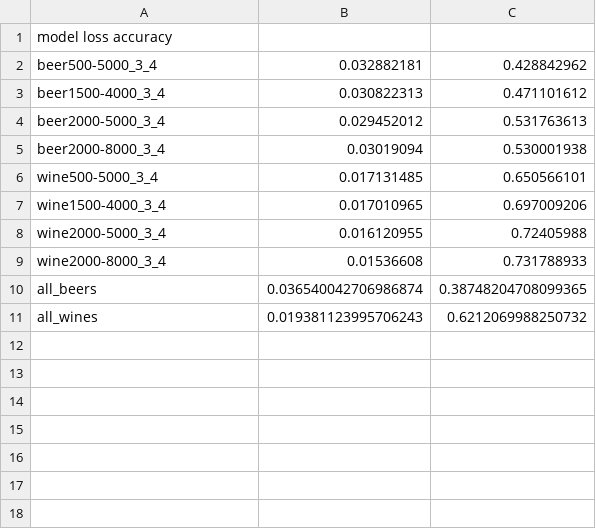
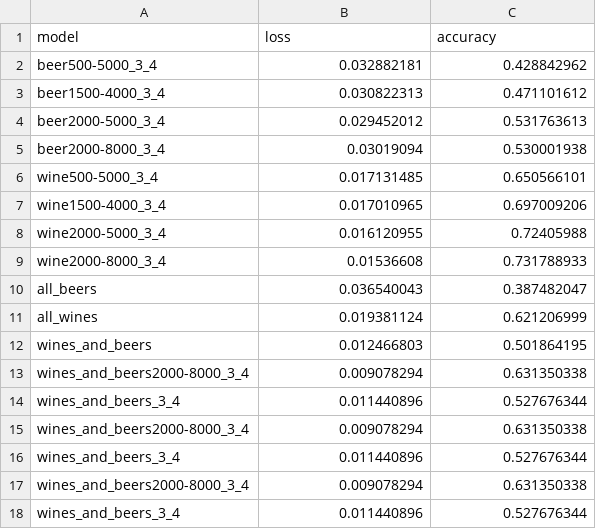
Before and after one commit to LwPol/ML-Project---wine-and-beer-reviews, a CSV file: scores.csv, drawn as a sheet.

Commit message:
learned models

```diff
--- a/scores.csv
+++ b/scores.csv
@@ -1,2 +1,2 @@
-"model	loss	accuracy",,
+model                       ,loss       ,accuracy
 beer500-5000_3_4,0.032882181,0.428842962
@@ -9,3 +9,10 @@ wine2000-5000_3_4,0.016120955,0.72405988
 wine2000-8000_3_4,0.01536608,0.731788933
-all_beers            ,0.036540042706986874,0.38748204708099365
-all_wines            ,0.019381123995706243,0.6212069988250732
+all_beers                   ,0.036540043,0.387482047
+all_wines                   ,0.019381124,0.621206999
+wines_and_beers             ,0.012466803,0.501864195
+wines_and_beers2000-8000_3_4,0.009078294,0.631350338
+wines_and_beers_3_4         ,0.011440896,0.527676344
+wines_and_beers2000-8000_3_4,0.009078294,0.631350338
+wines_and_beers_3_4         ,0.011440896,0.527676344
+wines_and_beers2000-8000_3_4,0.009078294,0.631350338
+wines_and_beers_3_4         ,0.011440896,0.527676344
```
Also changed, not shown: 20 other files.
